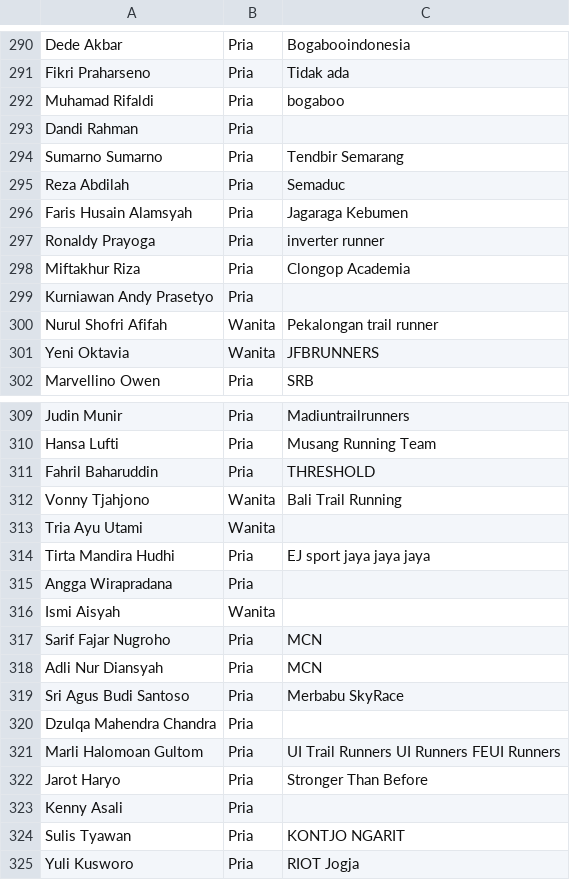
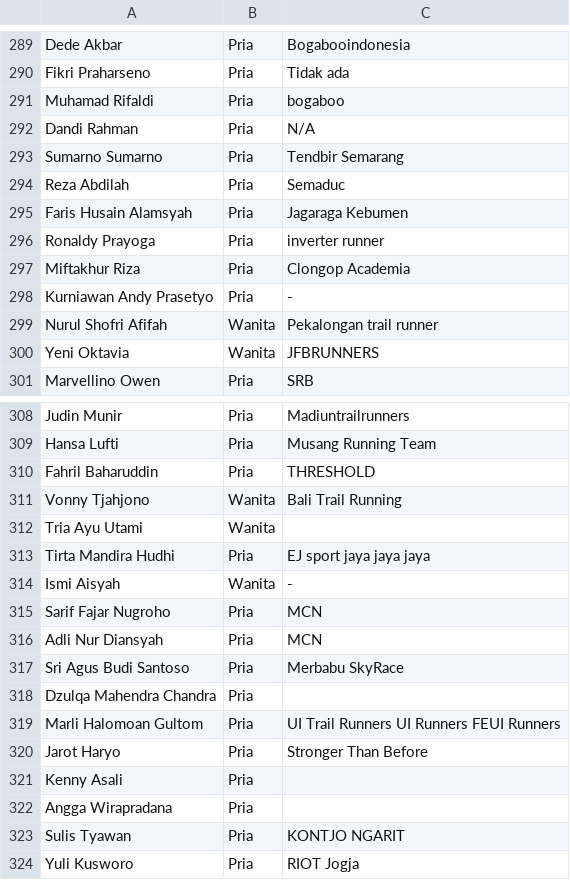
Before and after one commit to smgmountainrace/listpeserta, a CSV file: 27k.csv, drawn as a sheet; only a part is shown, gaps mark what is left out; the diff covers the shown part only.

```diff
--- a/27k.csv
+++ b/27k.csv
@@ -292,3 +291,3 @@ Fikri Praharseno,Pria,Tidak ada
 Muhamad Rifaldi,Pria,bogaboo
-Dandi Rahman,Pria,
+Dandi Rahman,Pria,N/A
 Sumarno Sumarno,Pria,Tendbir Semarang
@@ -298,3 +297,3 @@ Ronaldy Prayoga,Pria,inverter runner
 Miftakhur Riza,Pria,Clongop Academia
-Kurniawan Andy Prasetyo,Pria,
+Kurniawan Andy Prasetyo,Pria,-
 Nurul Shofri Afifah,Wanita,Pekalongan trail runner
@@ -314,4 +313,3 @@ Tria Ayu Utami,Wanita,
 Tirta Mandira Hudhi,Pria,EJ sport jaya jaya jaya
-Angga Wirapradana,Pria,
-Ismi Aisyah,Wanita,
+Ismi Aisyah,Wanita,-
 Sarif Fajar Nugroho,Pria,MCN
@@ -323,2 +321,3 @@ Jarot Haryo,Pria,Stronger Than Before
 Kenny Asali,Pria,
+Angga Wirapradana,Pria,
 Sulis Tyawan,Pria,KONTJO NGARIT
```
Also changed, not shown: 8 added rows, 1 removed row and 4 edited cells elsewhere in this file.
